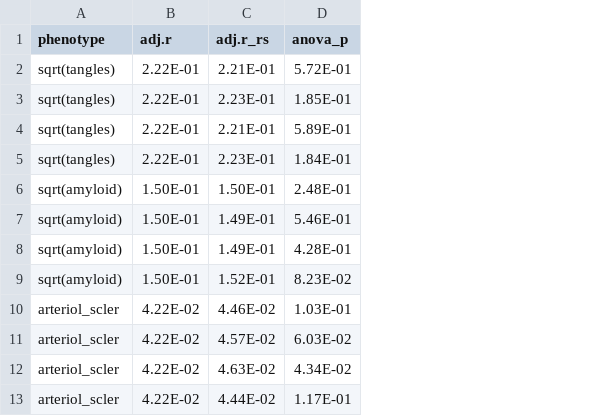
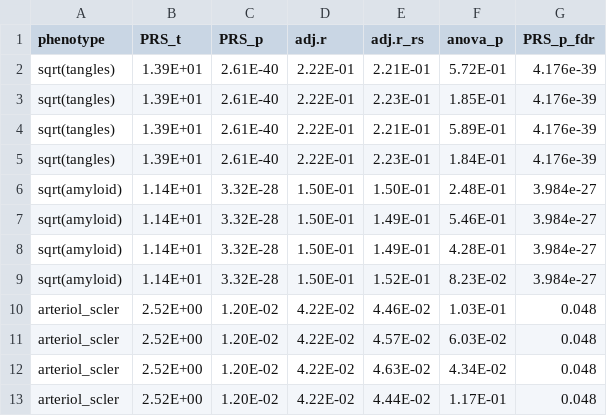
Before and after one commit to jenydu/CNVRS-study, a CSV file: output_tables/CNVRS_ANOVA_updated.csv, drawn as a sheet; only a part is shown; the diff names each change by its address in the sheet, - before the commit and + after, or states it on an @@ line.

```diff
--- a/output_tables/CNVRS_ANOVA_updated.csv
+++ b/output_tables/CNVRS_ANOVA_updated.csv
+column B (PRS_t), rows 2-13: 1.39E+01 | 1.39E+01 | 1.39E+01 | 1.39E+01 | 1.14E+01 | 1.14E+01 | 1.14E+01 | 1.14E+01 | 2.52E+00 | 2.52E+00 | 2.52E+00 | 2.52E+00
+column C (PRS_p), rows 2-13: 2.61E-40 | 2.61E-40 | 2.61E-40 | 2.61E-40 | 3.32E-28 | 3.32E-28 | 3.32E-28 | 3.32E-28 | 1.20E-02 | 1.20E-02 | 1.20E-02 | 1.20E-02
+column G (PRS_p_fdr), rows 2-13: 4.176e-39 | 4.176e-39 | 4.176e-39 | 4.176e-39 | 3.984e-27 | 3.984e-27 | 3.984e-27 | 3.984e-27 | 0.048 | 0.048 | 0.048 | 0.048
```
Also changed, not shown: 5 other files.
